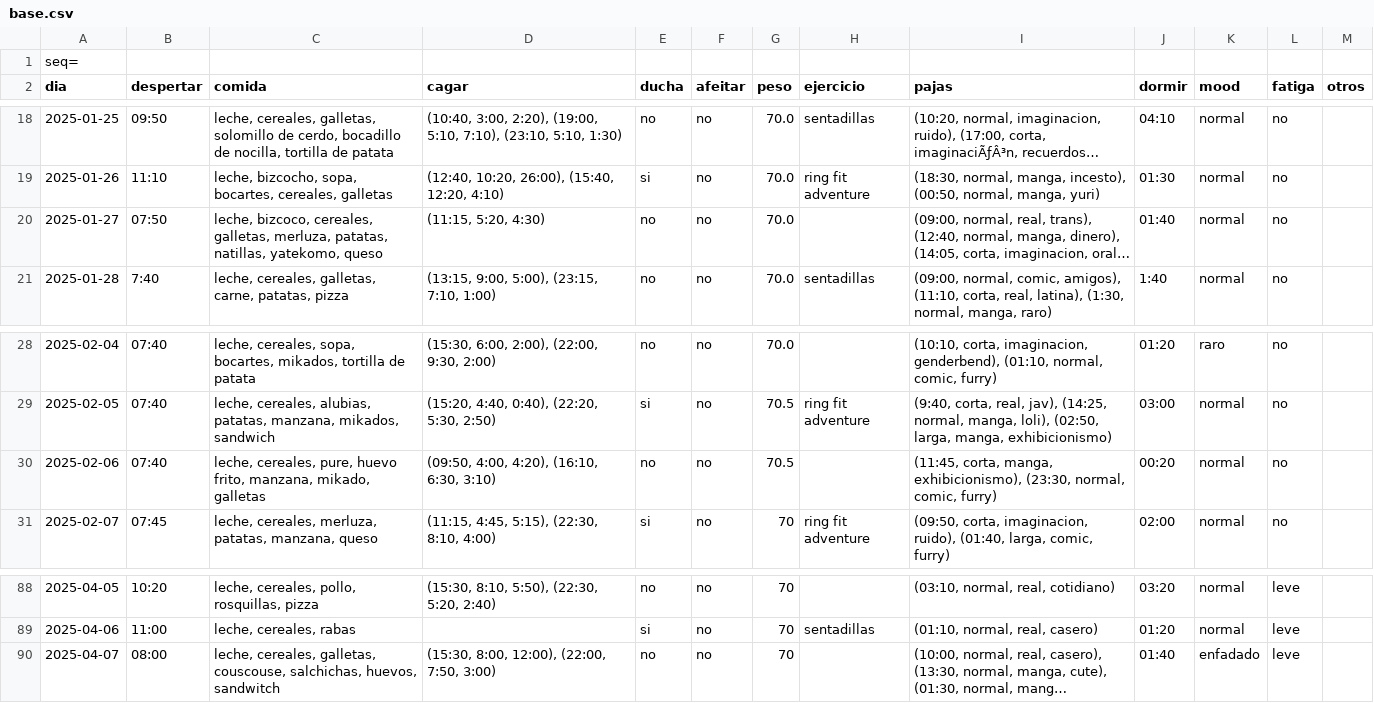
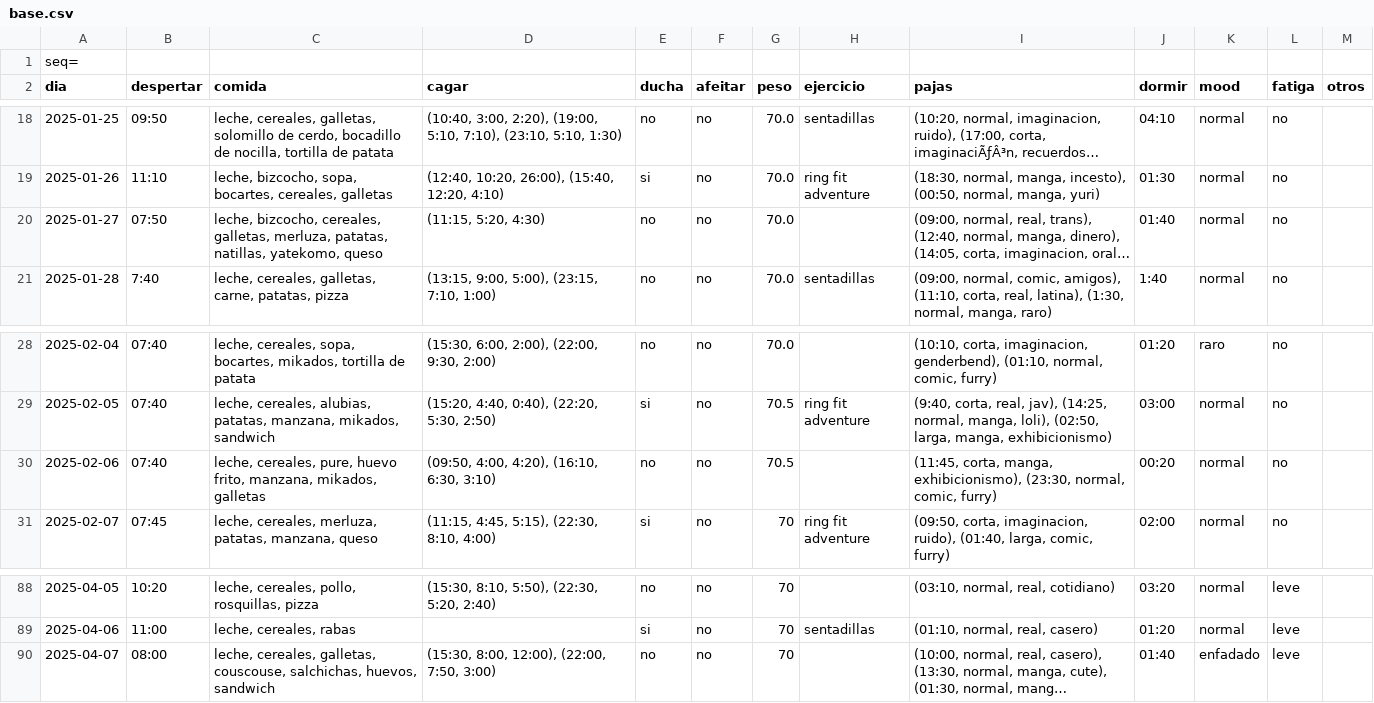
Before and after one commit to megabentilad/Estadisticas, a CSV file: docs/base.csv, drawn as a sheet; only a part is shown, gaps mark what is left out; long unchanged cells end in …; the diff names each change by its address in the sheet, - before the commit and + after, or states it on an @@ line.

```diff
--- a/docs/base.csv
+++ b/docs/base.csv
-C20 (comida): leche, bizcoco, cereales, galletas,…
+C20 (comida): leche, bizcocho, cereales, galletas,…
-C30 (comida): …frito, manzana, mikado, galletas
+C30 (comida): …frito, manzana, mikados, galletas
-C90 (comida): …salchichas, huevos, sandwitch
+C90 (comida): …salchichas, huevos, sandwich
```
Also changed, not shown: 3 other files.
